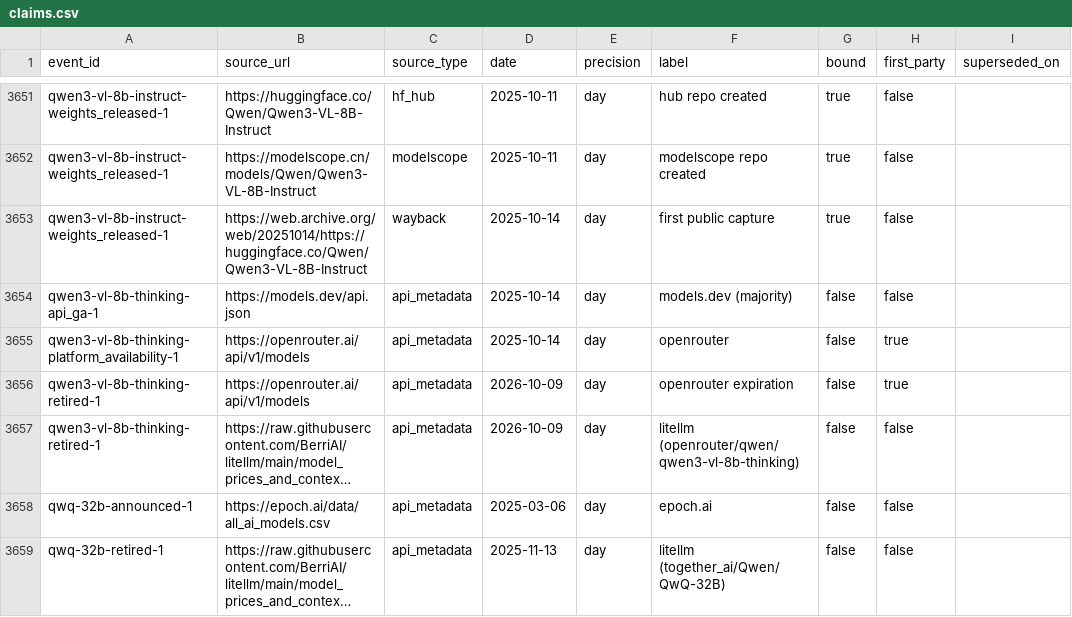
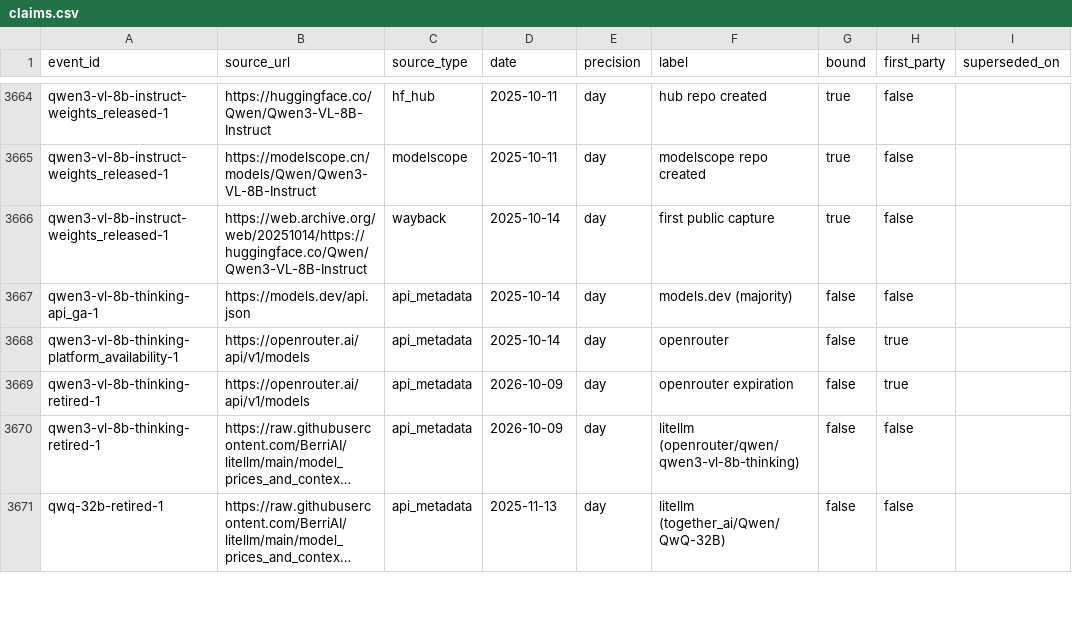
Before and after one commit to YasamanAnsari/llm-ledger, a CSV file: data/core/claims.csv, drawn as a sheet; only a part is shown, gaps mark what is left out; long unchanged cells end in …; removed rows and columns are numbered as before the commit, all else as after; the diff covers the shown part only; the diff names each change by its address in the sheet, - before the commit and + after, or states it on an @@ line.

```diff
--- a/data/core/claims.csv
+++ b/data/core/claims.csv
-row 3658: qwq-32b-announced-1 | https://epoch.ai/data/all_ai_models.csv | api_metadata | 2025-03-06 | day | epoch.ai | false | false
```
Also changed, not shown: 15 added rows and 10 edited cells elsewhere in this file, data/core/crosswalk.csv, data/core/events.csv, 25 other files.
